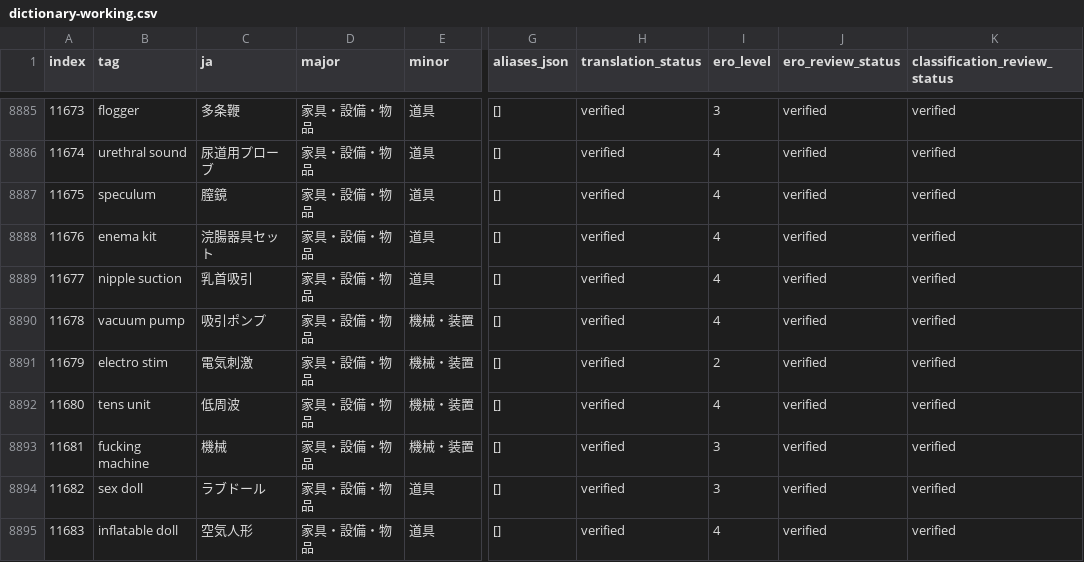
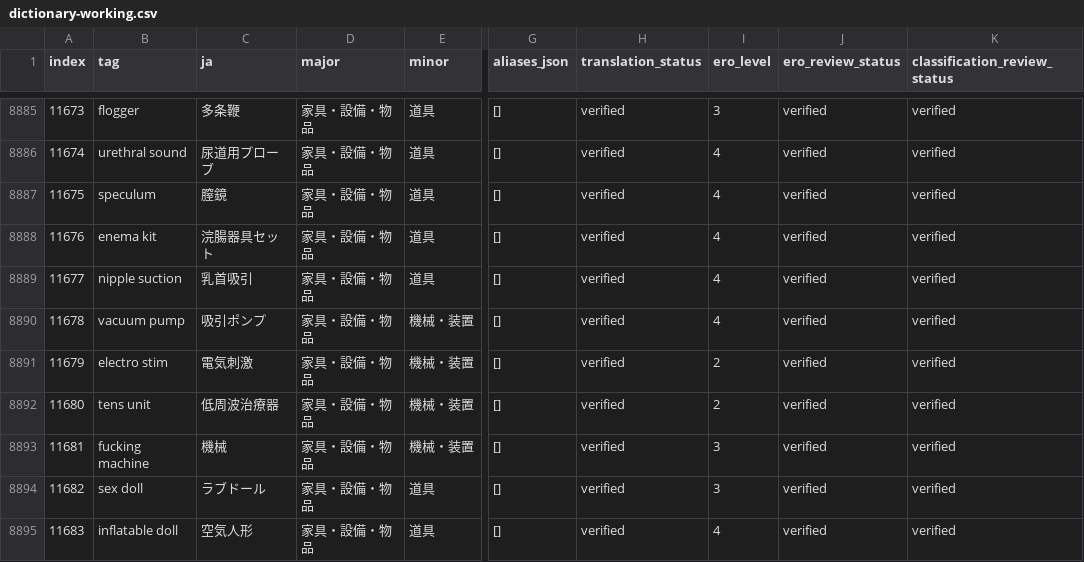
Before and after one commit to menosgrande/prompt-tag-dictionary-data, a CSV file: dictionary-working.csv, drawn as a sheet; only a part is shown, gaps mark what is left out; the diff names each change by its address in the sheet, - before the commit and + after, or states it on an @@ line.

Commit message:
Correct TENS unit level and Japanese translation

```diff
--- a/dictionary-working.csv
+++ b/dictionary-working.csv
-C8892 (ja): 低周波
+C8892 (ja): 低周波治療器
-I8892 (ero_level): 4
+I8892 (ero_level): 2
```
